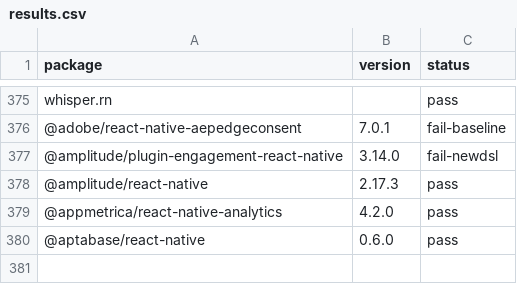
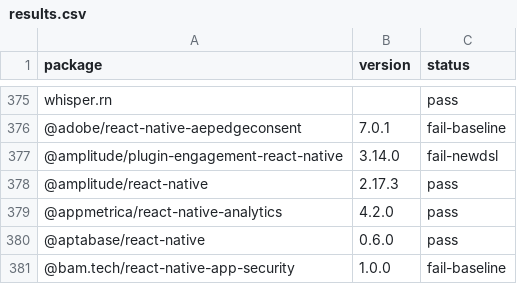
Before and after one commit to gabrieldonadel/agp-new-dsl, a CSV file: results.csv, drawn as a sheet; only a part is shown, gaps mark what is left out; the diff names each change by its address in the sheet, - before the commit and + after, or states it on an @@ line.

Commit message:
test(@bam.tech/react-native-app-security): fail-baseline

```diff
--- a/results.csv
+++ b/results.csv
+row 381: @bam.tech/react-native-app-security | 1.0.0 | fail-baseline
```
Also changed, not shown: 1 other file.
